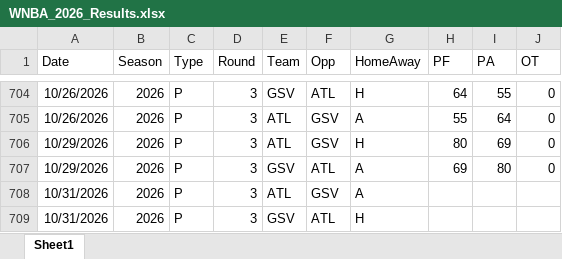
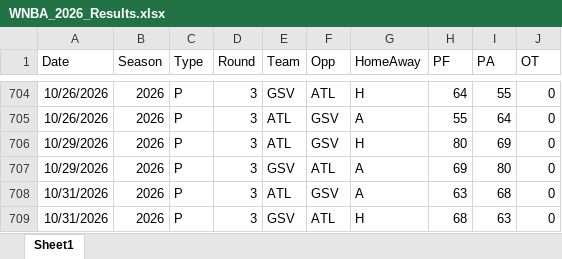
Before and after one commit to thomassutton-afk/TRACERsports, an Excel workbook: DBs/wnba/Results/WNBA_2026_Results.xlsx, sheet Sheet1, drawn as a sheet; only a part is shown, gaps mark what is left out; values as stored, in another font and other column widths than the file's, no borders; table styles not drawn; the diff names each change by its address in the sheet, - before the commit and + after, or states it on an @@ line.

Commit message:
Added WNBA Playoff Results for Oct 31, 2026

```diff
--- a/DBs/wnba/Results/WNBA_2026_Results.xlsx (sheet Sheet1)
+++ b/DBs/wnba/Results/WNBA_2026_Results.xlsx (sheet Sheet1)
-H708 (PF): (empty)
+H708 (PF): 63
-I708 (PA): (empty)
+I708 (PA): 68
-J708:J709 (OT): (empty)
+J708:J709 (OT): 0
-H709 (PF): (empty)
+H709 (PF): 68
-I709 (PA): (empty)
+I709 (PA): 63
```
